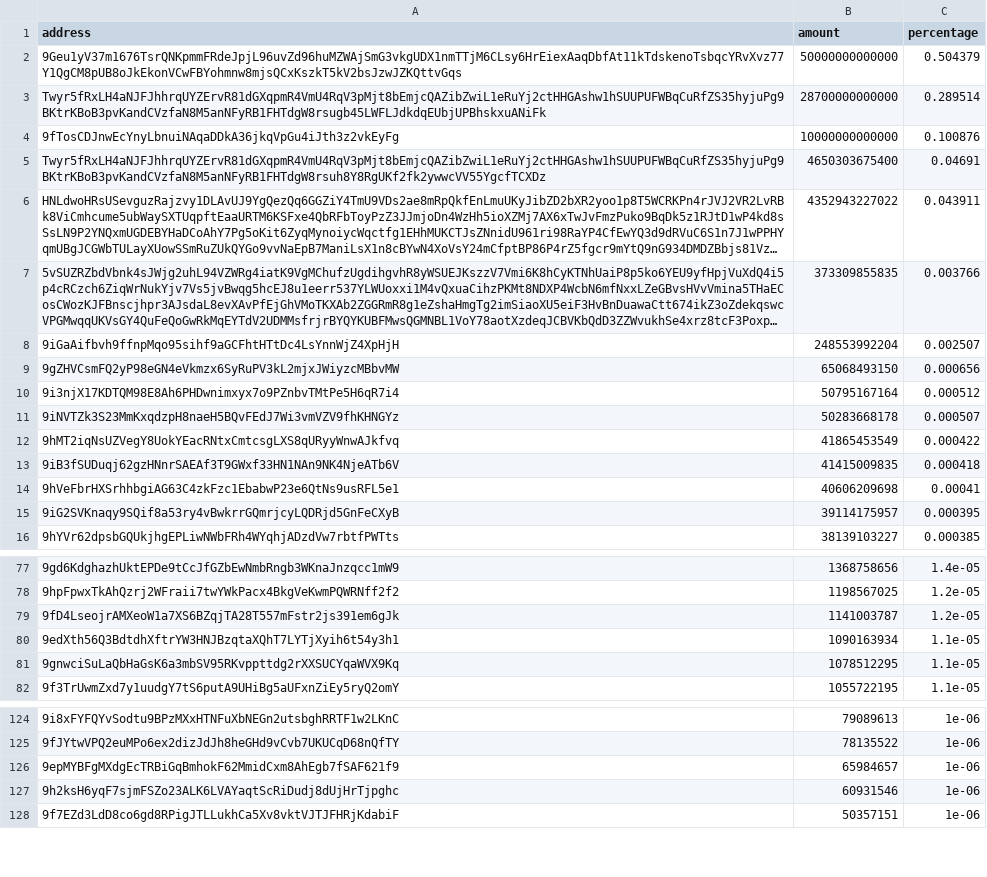
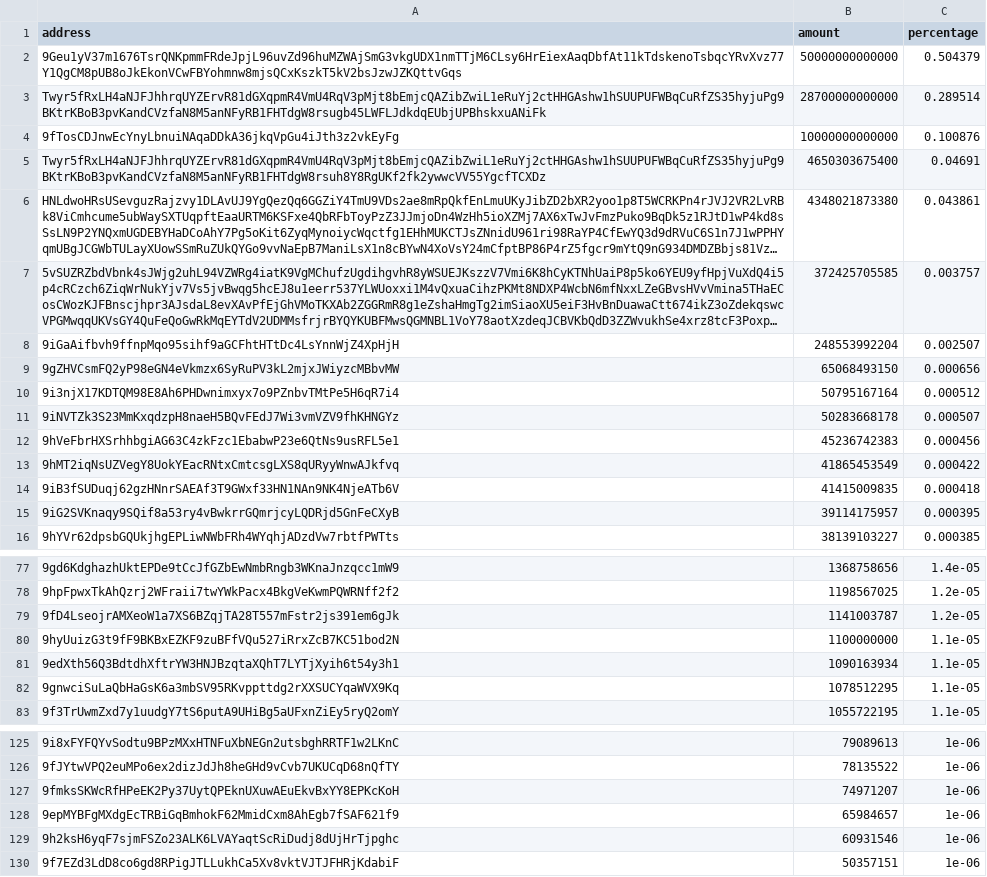
Before and after one commit to babygrenade/ergo-tokenautics, a CSV file: data/QUACKS.csv, drawn as a sheet; only a part is shown, gaps mark what is left out; long unchanged cells end in …; removed rows and columns are numbered as before the commit, all else as after; the diff names each change by its address in the sheet, - before the commit and + after, or states it on an @@ line.

```diff
--- a/data/QUACKS.csv
+++ b/data/QUACKS.csv
-B6 (amount): 4352943227022
+B6 (amount): 4348021873380
-C6 (percentage): 0.043911
+C6 (percentage): 0.043861
-B7 (amount): 373309855835
+B7 (amount): 372425705585
-C7 (percentage): 0.003766
+C7 (percentage): 0.003757
+row 12: 9hVeFbrHXSrhhbgiAG63C4zkFzc1EbabwP23e6QtNs9usRFL5e1 | 45236742383 | 0.000456
-row 14: 9hVeFbrHXSrhhbgiAG63C4zkFzc1EbabwP23e6QtNs9usRFL5e1 | 40606209698 | 0.00041
+row 80: 9hyUuizG3t9fF9BKBxEZKF9zuBFfVQu527iRrxZcB7KC51bod2N | 1100000000 | 1.1e-05
+row 127: 9fmksSKWcRfHPeEK2Py37UytQPEknUXuwAEuEkvBxYY8EPKcKoH | 74971207 | 1e-06
```
Also changed, not shown: data/COMET.csv, data/CYPX.csv, 13 other files.
